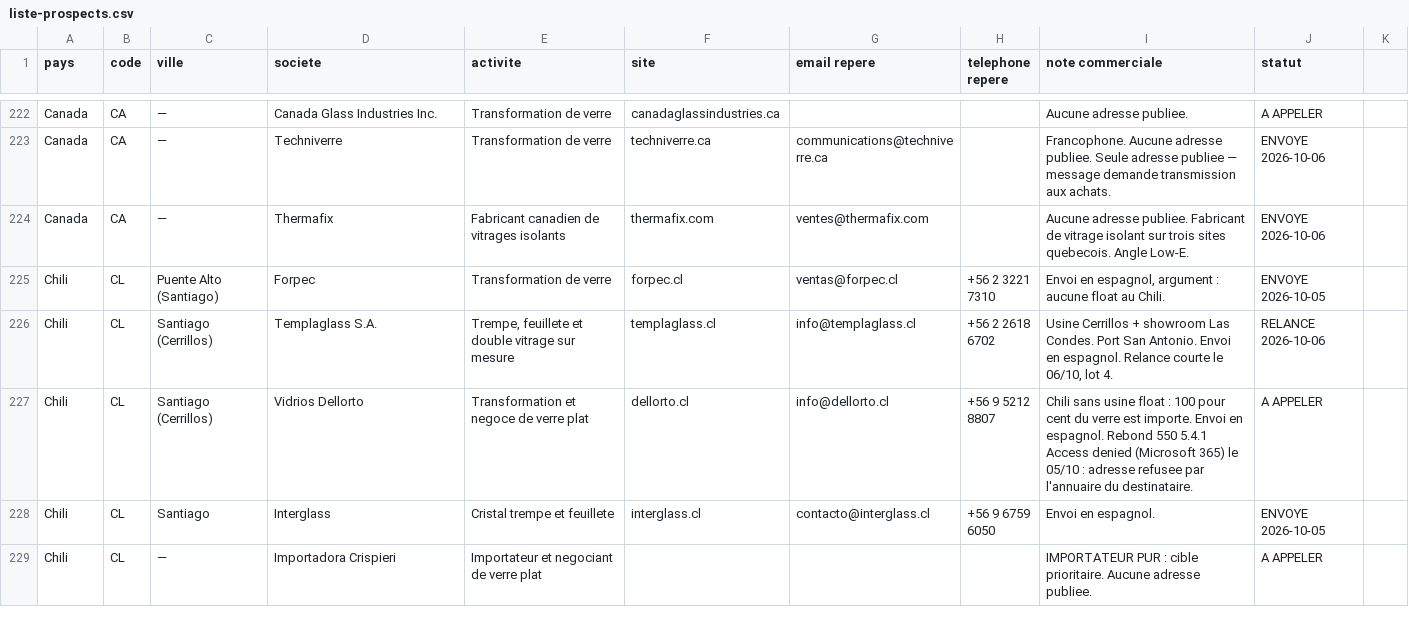
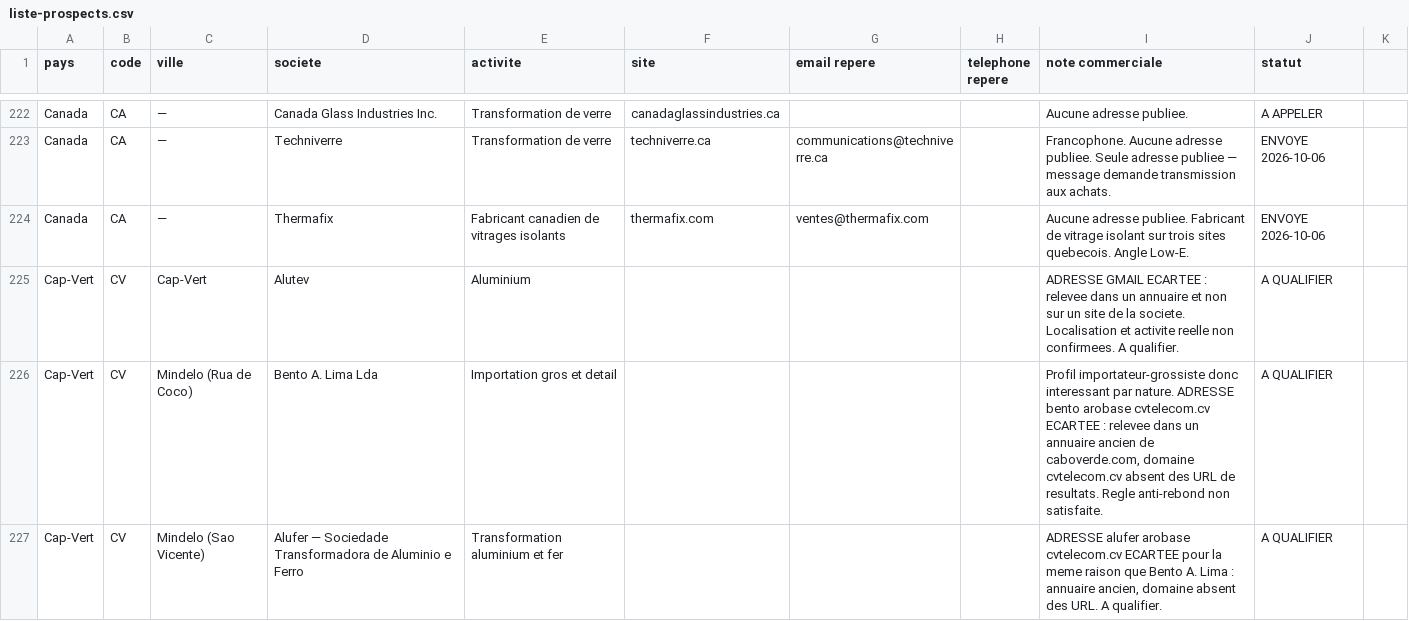
Before and after one commit to dgjmfrbv4k-lab/NOXEM-GROUP, a CSV file: campagne-conteneur-20-open-top/prospection/liste-prospects.csv, drawn as a sheet; only a part is shown, gaps mark what is left out; the shorter side is filled out with more unchanged rows; the diff covers the shown part only.

```diff
--- a/campagne-conteneur-20-open-top/prospection/liste-prospects.csv
+++ b/campagne-conteneur-20-open-top/prospection/liste-prospects.csv
@@ -224 +224,4 @@ Canada;CA;—;Techniverre;Transformation de verre;techniverre.ca;communications@
 Canada;CA;—;Thermafix;Fabricant canadien de vitrages isolants;thermafix.com;ventes@thermafix.com;;Aucune adresse publiee. Fabricant de vitrage isolant sur trois sites quebecois. Angle Low-E.;ENVOYE 2026-10-06
+Cap-Vert;CV;Cap-Vert;Alutev;Aluminium;;;;ADRESSE GMAIL ECARTEE : relevee dans un annuaire et non sur un site de la societe. Localisation et activite reelle non confirmees. A qualifier.;A QUALIFIER
+Cap-Vert;CV;Mindelo (Rua de Coco);Bento A. Lima Lda;Importation gros et detail;;;;Profil importateur-grossiste donc interessant par nature. ADRESSE bento arobase cvtelecom.cv ECARTEE : relevee dans un annuaire ancien de caboverde.com, domaine cvtelecom.cv absent des URL de resultats. Regle anti-rebond non satisfaite.;A QUALIFIER
+Cap-Vert;CV;Mindelo (Sao Vicente);Alufer — Sociedade Transformadora de Aluminio e Ferro;Transformation aluminium et fer;;;;ADRESSE alufer arobase cvtelecom.cv ECARTEE pour la meme raison que Bento A. Lima : annuaire ancien, domaine absent des URL. A qualifier.;A QUALIFIER
```
Also changed, not shown: 8 added rows elsewhere in this file.
